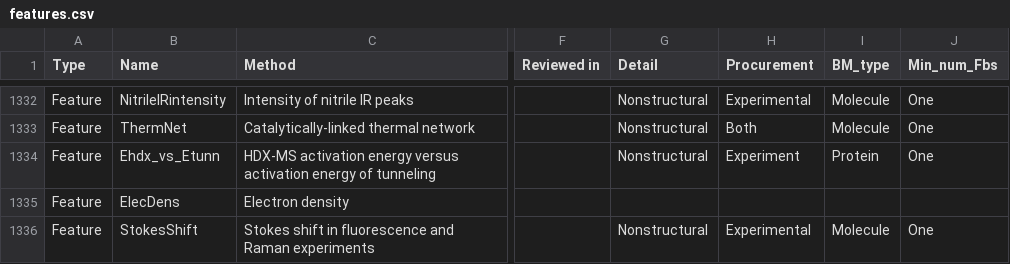
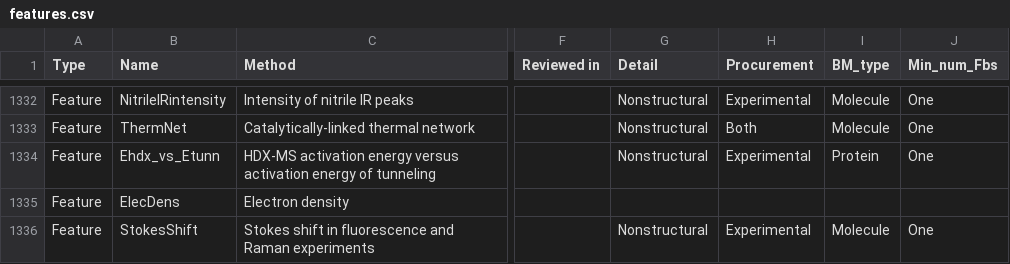
Before and after one commit to picodase/PREFMoDeL, a CSV file: feature_database/features.csv, drawn as a sheet; only a part is shown, gaps mark what is left out; the diff names each change by its address in the sheet, - before the commit and + after, or states it on an @@ line.

Commit message:
Change 'experiment' to experimental another time

```diff
--- a/feature_database/features.csv
+++ b/feature_database/features.csv
-H1334 (Procurement): Experiment
+H1334 (Procurement): Experimental
```
